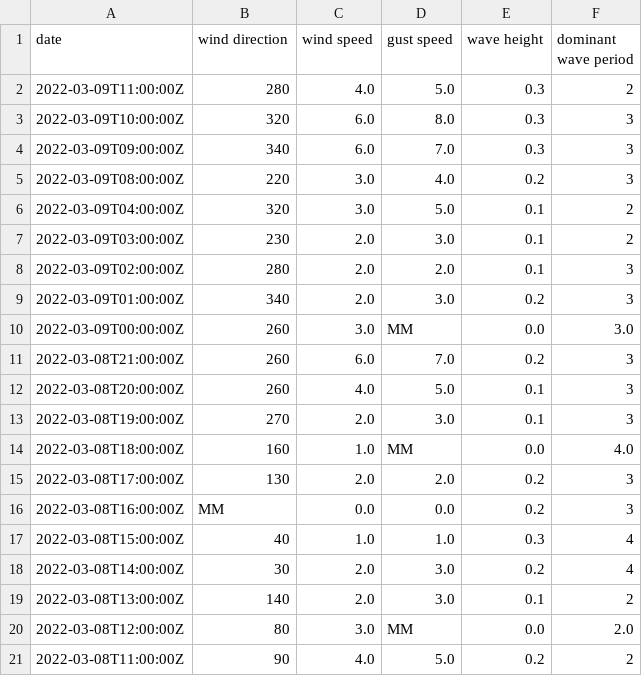
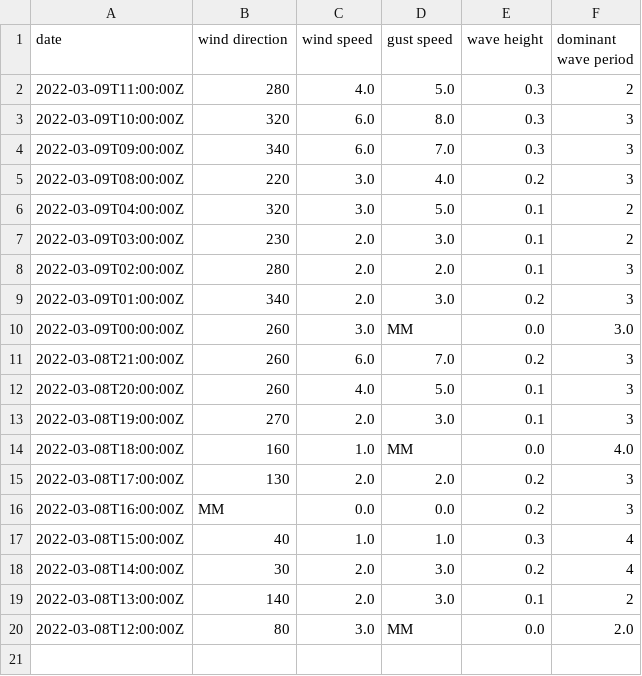
Before and after one commit to cyberdelia/halibut-bank, a CSV file: buoy.csv, drawn as a sheet; the diff names each change by its address in the sheet, - before the commit and + after, or states it on an @@ line.

Commit message:
Flat: latest data (2022-03-09T12:31:00.667Z) {   "date": "2022-03-09T12:31:00.667Z",   "files": [     {       "name": "buoy.csv",       "deltaBytes": -39,       "source": "https://www.ndbc.noaa.gov/data/realtime2/46146.txt"     },     {       "name": "buoy.tsv",       "deltaBytes": 0,       "source": "https://www.ndbc.noaa.gov/data/realtime2/46146.txt"     }   ] }

```diff
--- a/buoy.csv
+++ b/buoy.csv
-row 21: 2022-03-08T11:00:00Z | 90 | 4.0 | 5.0 | 0.2 | 2
```
Also changed, not shown: buoy.tsv.
